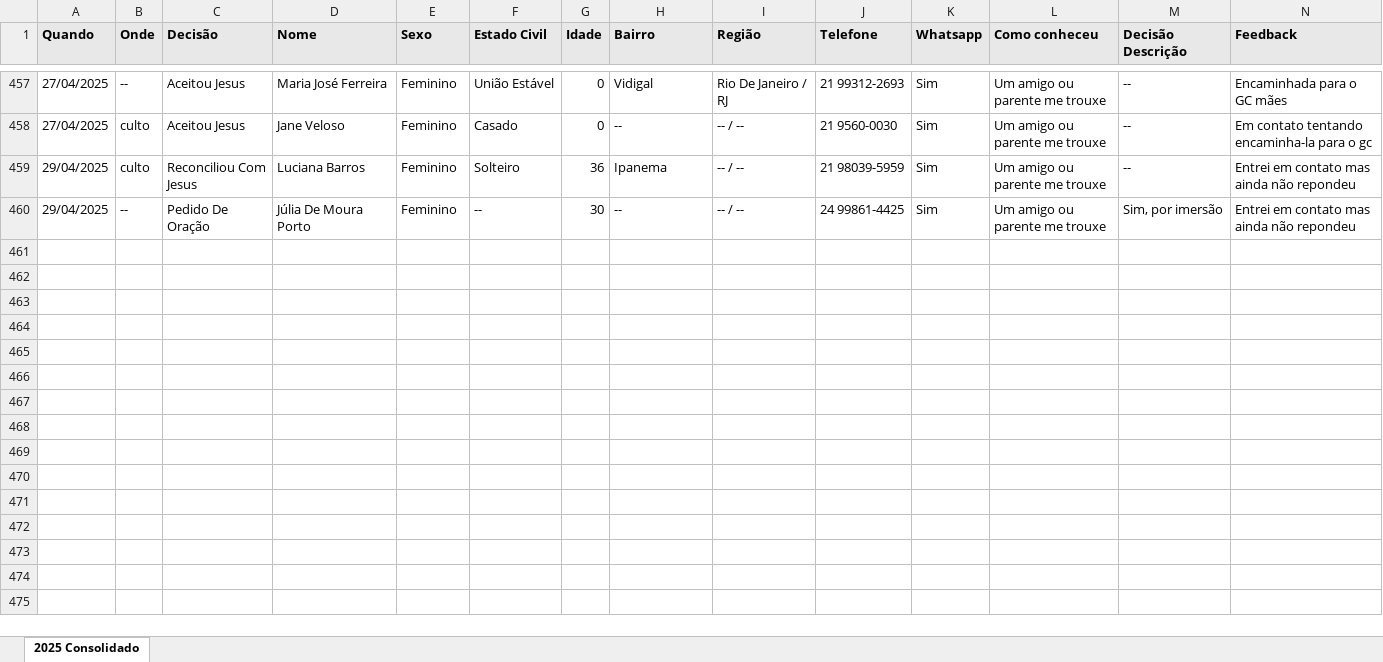
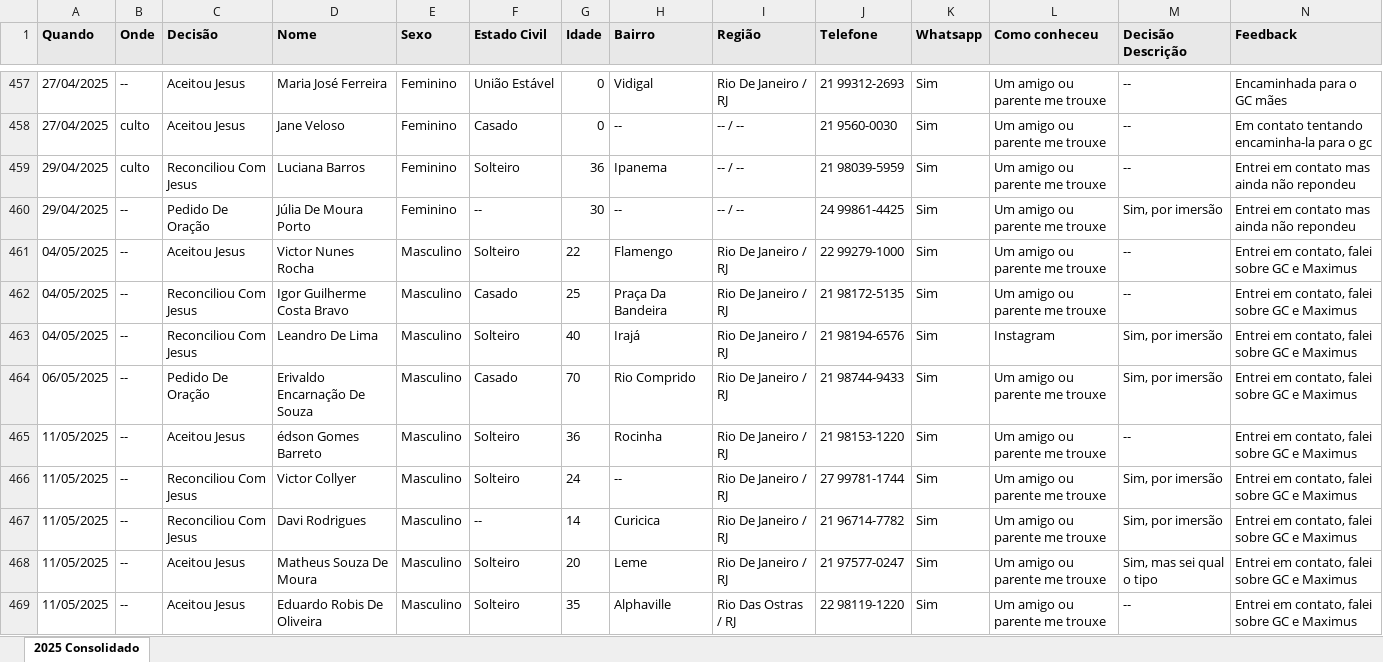
Before and after one commit to brunosobsil/dashboard, an Excel workbook: Consolidado_Bridge_2025.xlsx, sheet 2025 Consolidado, drawn as a sheet; only a part is shown, gaps mark what is left out; values as stored, in another font and other column widths than the file's, no borders; rows hold the shown columns only; the diff covers the shown part only; the diff names each change by its address in the sheet, - before the commit and + after, or states it on an @@ line.

Commit message:
mes de maio consolidado

```diff
--- a/Consolidado_Bridge_2025.xlsx (sheet 2025 Consolidado)
+++ b/Consolidado_Bridge_2025.xlsx (sheet 2025 Consolidado)
+row 461: 04/05/2025 | -- | Aceitou Jesus | Victor Nunes Rocha | Masculino | Solteiro | 22 | Flamengo | Rio De Janeiro / RJ | 22 99279-1000 | Sim | Um amigo ou parente me trouxe | -- | Entrei em contato, falei sobre GC e Maximus
+row 462: 04/05/2025 | -- | Reconciliou Com Jesus | Igor Guilherme Costa Bravo | Masculino | Casado | 25 | Praça Da Bandeira | Rio De Janeiro / RJ | 21 98172-5135 | Sim | Um amigo ou parente me trouxe | -- | Entrei em contato, falei sobre GC e Maximus
+row 463: 04/05/2025 | -- | Reconciliou Com Jesus | Leandro De Lima | Masculino | Solteiro | 40 | Irajá | Rio De Janeiro / RJ | 21 98194-6576 | Sim | Instagram | Sim, por imersão | Entrei em contato, falei sobre GC e Maximus
+row 464: 06/05/2025 | -- | Pedido De Oração | Erivaldo Encarnação De Souza | Masculino | Casado | 70 | Rio Comprido | Rio De Janeiro / RJ | 21 98744-9433 | Sim | Um amigo ou parente me trouxe | Sim, por imersão | Entrei em contato, falei sobre GC e Maximus
+row 465: 11/05/2025 | -- | Aceitou Jesus | édson Gomes Barreto | Masculino | Solteiro | 36 | Rocinha | Rio De Janeiro / RJ | 21 98153-1220 | Sim | Um amigo ou parente me trouxe | -- | Entrei em contato, falei sobre GC e Maximus
+row 466: 11/05/2025 | -- | Reconciliou Com Jesus | Victor Collyer | Masculino | Solteiro | 24 | -- | Rio De Janeiro / RJ | 27 99781-1744 | Sim | Um amigo ou parente me trouxe | Sim, por imersão | Entrei em contato, falei sobre GC e Maximus
+row 467: 11/05/2025 | -- | Reconciliou Com Jesus | Davi Rodrigues | Masculino | -- | 14 | Curicica | Rio De Janeiro / RJ | 21 96714-7782 | Sim | Um amigo ou parente me trouxe | Sim, por imersão | Entrei em contato, falei sobre GC e Maximus
+row 468: 11/05/2025 | -- | Aceitou Jesus | Matheus Souza De Moura | Masculino | Solteiro | 20 | Leme | Rio De Janeiro / RJ | 21 97577-0247 | Sim | Um amigo ou parente me trouxe | Sim, mas sei qual o tipo | Entrei em contato, falei sobre GC e Maximus
+row 469: 11/05/2025 | -- | Aceitou Jesus | Eduardo Robis De Oliveira | Masculino | Solteiro | 35 | Alphaville | Rio Das Ostras / RJ | 22 98119-1220 | Sim | Um amigo ou parente me trouxe | -- | Entrei em contato, falei sobre GC e Maximus
```
Also changed, not shown: 97 added rows elsewhere in this sheet.
